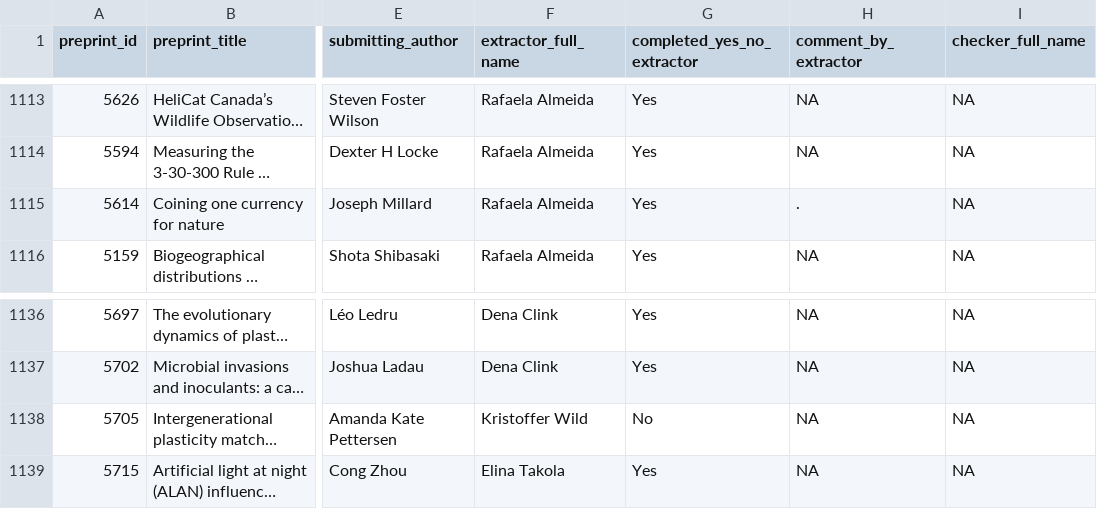
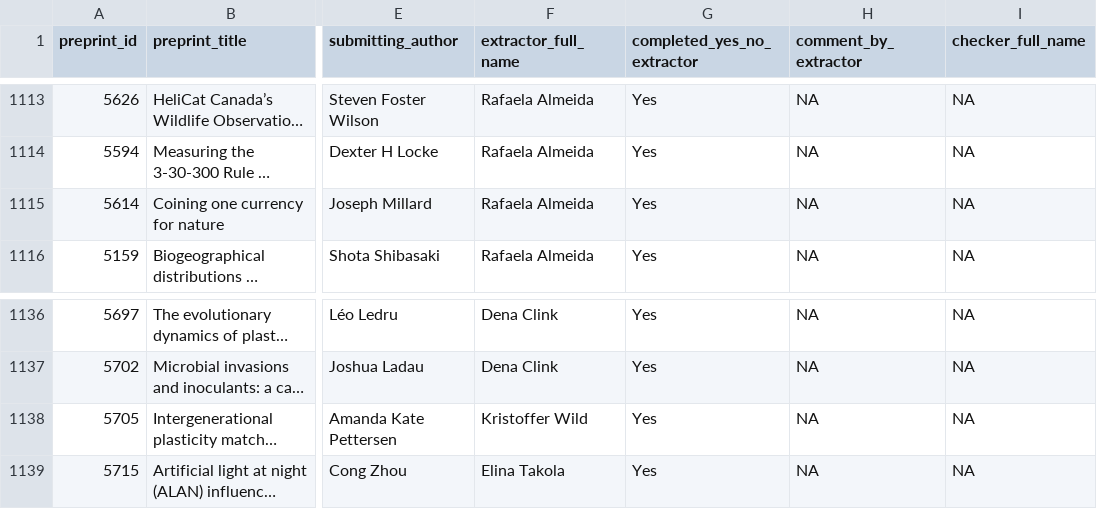
Before and after one commit to daniel1noble/ecoevo_1000, a CSV file: output/data/master_list.csv, drawn as a sheet; only a part is shown, gaps mark what is left out; long unchanged cells end in …; the diff covers the shown part only; the diff names each change by its address in the sheet, - before the commit and + after, or states it on an @@ line.

```diff
--- a/output/data/master_list.csv
+++ b/output/data/master_list.csv
-H1115 (comment_by_extractor): .
+H1115 (comment_by_extractor): NA
-G1138 (completed_yes_no_extractor): No
+G1138 (completed_yes_no_extractor): Yes
```
Also changed, not shown: 22 edited cells elsewhere in this file.
